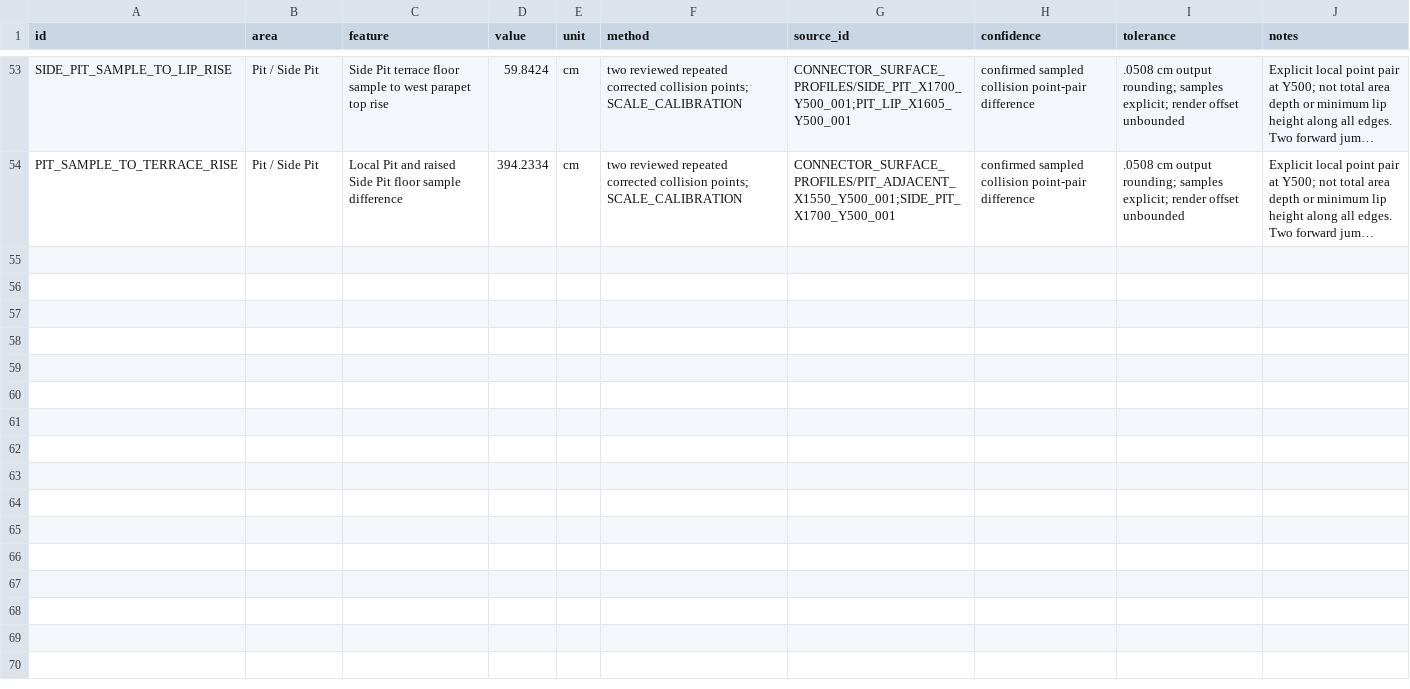
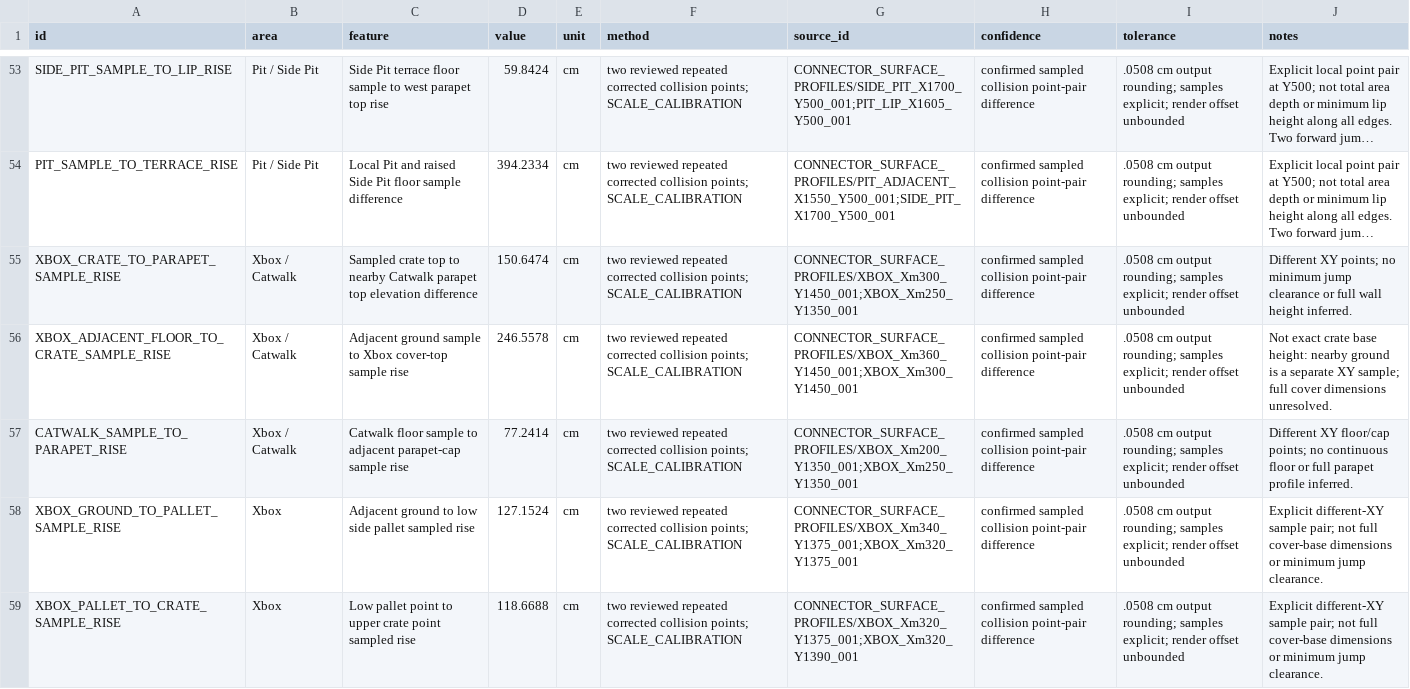
Before and after one commit to raiinman/FN_Dust2, a CSV file: reference/MEASUREMENTS.csv, drawn as a sheet; only a part is shown, gaps mark what is left out; long unchanged cells end in …; the diff names each change by its address in the sheet, - before the commit and + after, or states it on an @@ line.

Commit message:
Survey Xbox cover and pallet elevations with reviewed detail views

```diff
--- a/reference/MEASUREMENTS.csv
+++ b/reference/MEASUREMENTS.csv
+row 55: XBOX_CRATE_TO_PARAPET_SAMPLE_RISE | Xbox / Catwalk | Sampled crate top to nearby Catwalk parapet top elevation difference | 150.6474 | cm | two reviewed repeated corrected collision points; SCALE_CALIBRATION | CONNECTOR_SURFACE_PROFILES/XBOX_Xm300_Y1450_001;XBOX_Xm250_Y1350_001 | confirmed sampled collision point-pair difference | .0508 cm output rounding; samples explicit; render offset unbounded | Different XY points; no minimum jump clearance or full wall height inferred.
+row 56: XBOX_ADJACENT_FLOOR_TO_CRATE_SAMPLE_RISE | Xbox / Catwalk | Adjacent ground sample to Xbox cover-top sample rise | 246.5578 | cm | two reviewed repeated corrected collision points; SCALE_CALIBRATION | CONNECTOR_SURFACE_PROFILES/XBOX_Xm360_Y1450_001;XBOX_Xm300_Y1450_001 | confirmed sampled collision point-pair difference | .0508 cm output rounding; samples explicit; render offset unbounded | Not exact crate base height: nearby ground is a separate XY sample; full cover dimensions unresolved.
+row 57: CATWALK_SAMPLE_TO_PARAPET_RISE | Xbox / Catwalk | Catwalk floor sample to adjacent parapet-cap sample rise | 77.2414 | cm | two reviewed repeated corrected collision points; SCALE_CALIBRATION | CONNECTOR_SURFACE_PROFILES/XBOX_Xm200_Y1350_001;XBOX_Xm250_Y1350_001 | confirmed sampled collision point-pair difference | .0508 cm output rounding; samples explicit; render offset unbounded | Different XY floor/cap points; no continuous floor or full parapet profile inferred.
+row 58: XBOX_GROUND_TO_PALLET_SAMPLE_RISE | Xbox | Adjacent ground to low side pallet sampled rise | 127.1524 | cm | two reviewed repeated corrected collision points; SCALE_CALIBRATION | CONNECTOR_SURFACE_PROFILES/XBOX_Xm340_Y1375_001;XBOX_Xm320_Y1375_001 | confirmed sampled collision point-pair difference | .0508 cm output rounding; samples explicit; render offset unbounded | Explicit different-XY sample pair; not full cover-base dimensions or minimum jump clearance.
+row 59: XBOX_PALLET_TO_CRATE_SAMPLE_RISE | Xbox | Low pallet point to upper crate point sampled rise | 118.6688 | cm | two reviewed repeated corrected collision points; SCALE_CALIBRATION | CONNECTOR_SURFACE_PROFILES/XBOX_Xm320_Y1375_001;XBOX_Xm320_Y1390_001 | confirmed sampled collision point-pair difference | .0508 cm output rounding; samples explicit; render offset unbounded | Explicit different-XY sample pair; not full cover-base dimensions or minimum jump clearance.
```
Also changed, not shown: reference/REFERENCE_MANIFEST.csv, reference/SOURCE_CAMERAS.csv, 11 other files.
